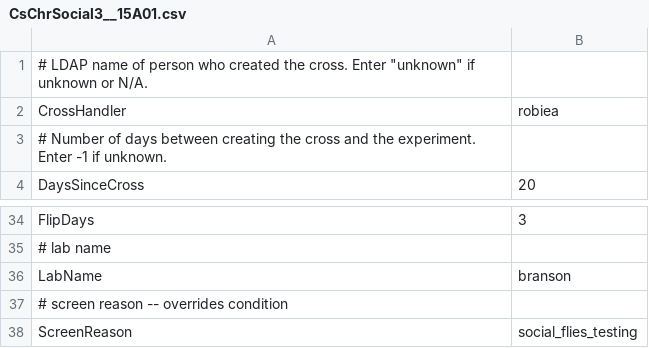
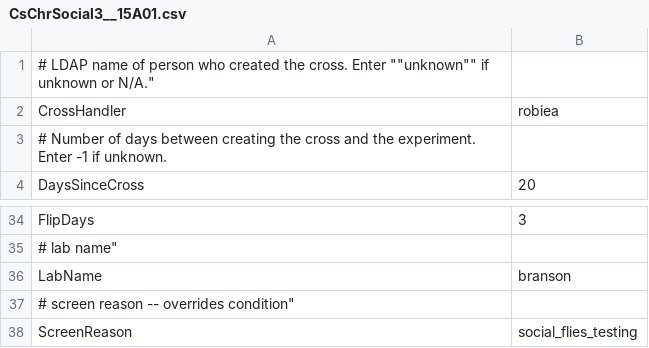
Before and after one commit to arobie/FlyBubbleParamFiles, a CSV file: ConditionFiles/CsChrSocial3__15A01.csv, drawn as a sheet; only a part is shown, gaps mark what is left out; the diff covers the shown part only.

Commit message:
fixed extra quotes in condition files

```diff
--- a/ConditionFiles/CsChrSocial3__15A01.csv
+++ b/ConditionFiles/CsChrSocial3__15A01.csv
@@ -1 +1 @@
-"# LDAP name of person who created the cross. Enter ""unknown"" if unknown or N/A.",
+# LDAP name of person who created the cross. Enter ""unknown"" if unknown or N/A.",
@@ -35 +35 @@
-"# lab name",
+# lab name",
@@ -37 +37 @@
-"# screen reason -- overrides condition",
+# screen reason -- overrides condition",
```
Also changed, not shown: 15 edited cells elsewhere in this file, ConditionFiles/CsChrSocial3__P1a.csv, ConditionFiles/CsChrSocial3__TK.csv, 1 other file.
